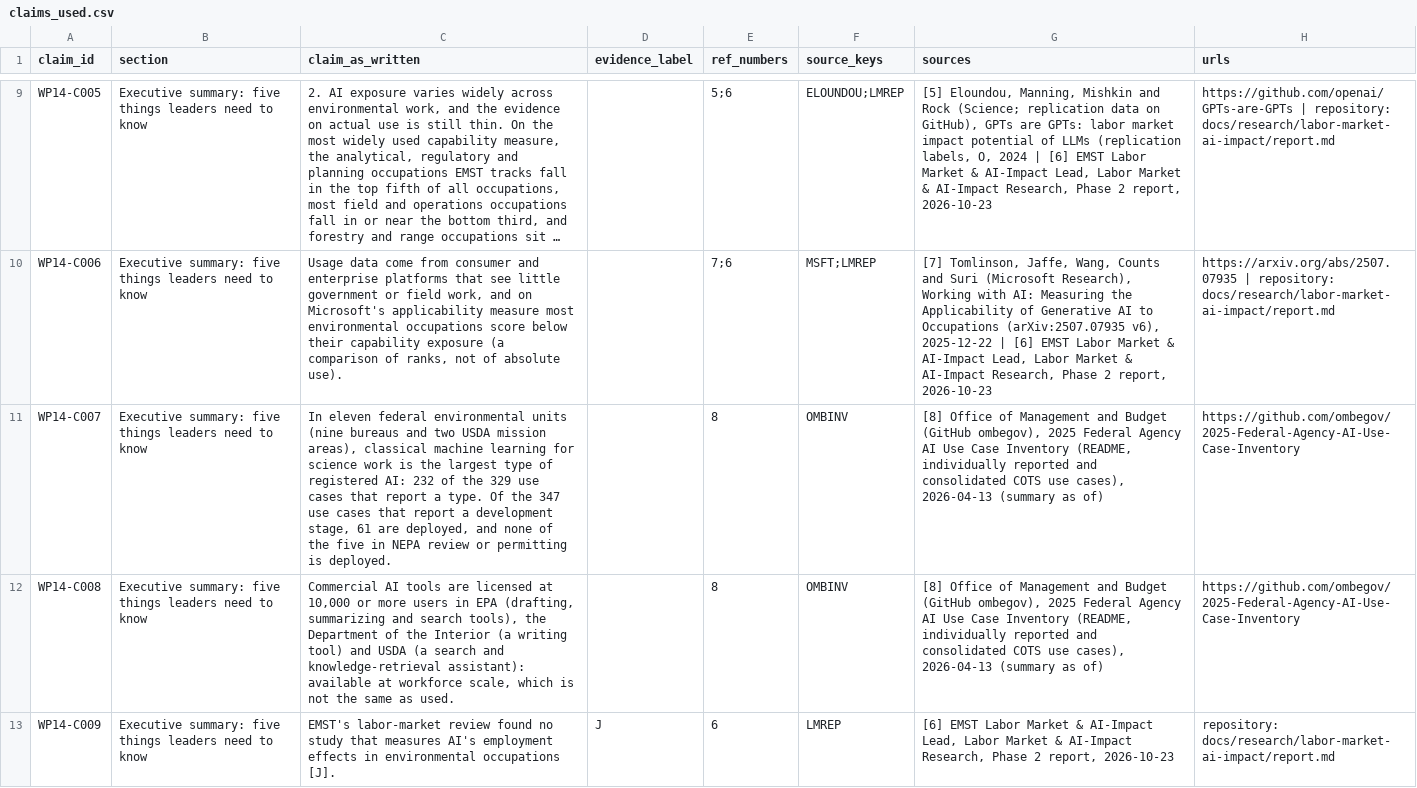
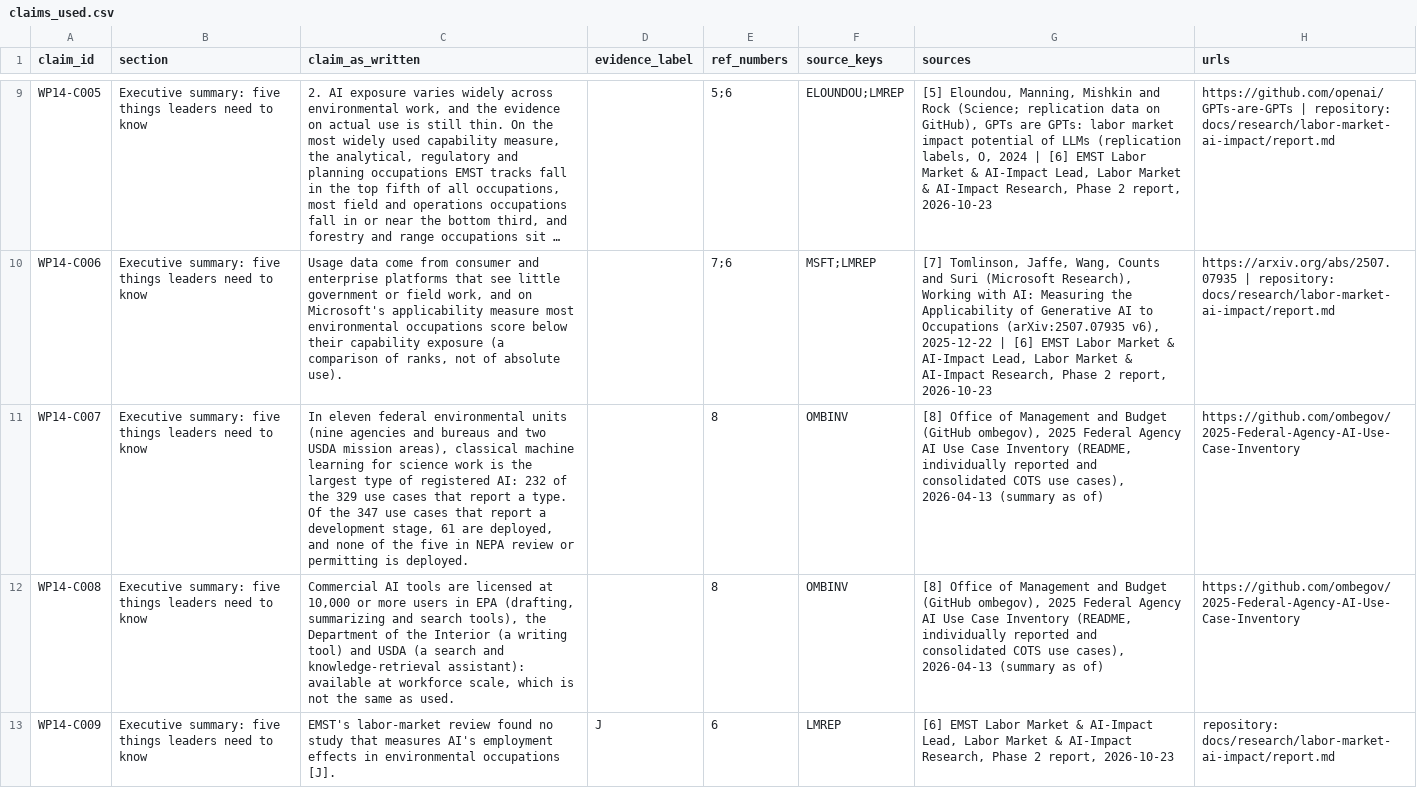
Before and after one commit to jrwashebek/Enviroskillstaxonomy, a CSV file: docs/package/report/claims_used.csv, drawn as a sheet; only a part is shown, gaps mark what is left out; long unchanged cells end in …; the diff covers the shown part only; the diff names each change by its address in the sheet, - before the commit and + after, or states it on an @@ line.

```diff
--- a/docs/package/report/claims_used.csv
+++ b/docs/package/report/claims_used.csv
-C11 (claim_as_written): …units (nine bureaus and…
+C11 (claim_as_written): …units (nine agencies and bureaus and…
```
Also changed, not shown: 1 edited cell elsewhere in this file, 1 other file.
